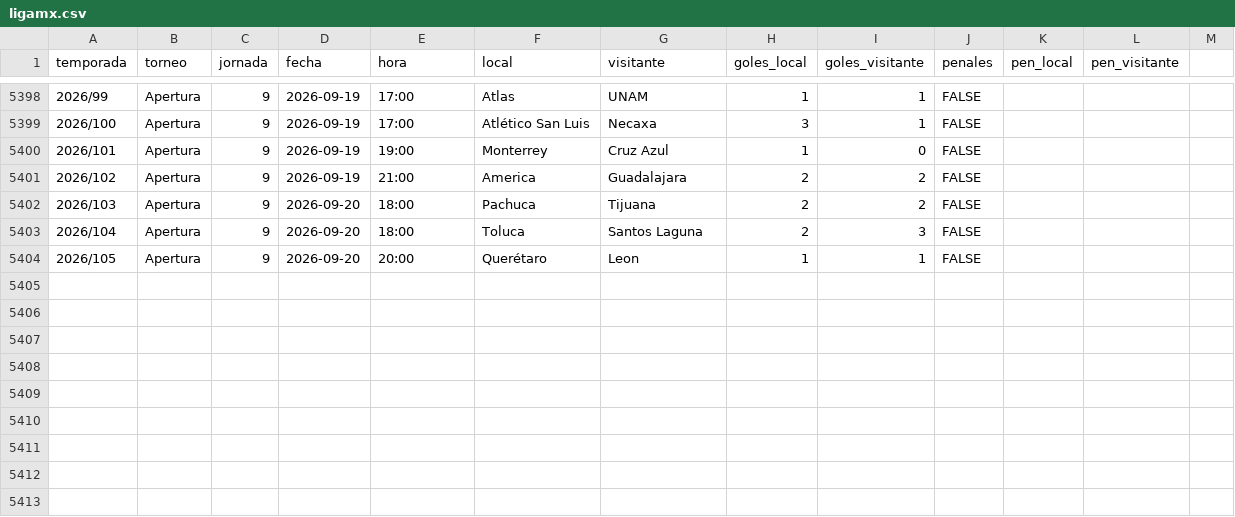
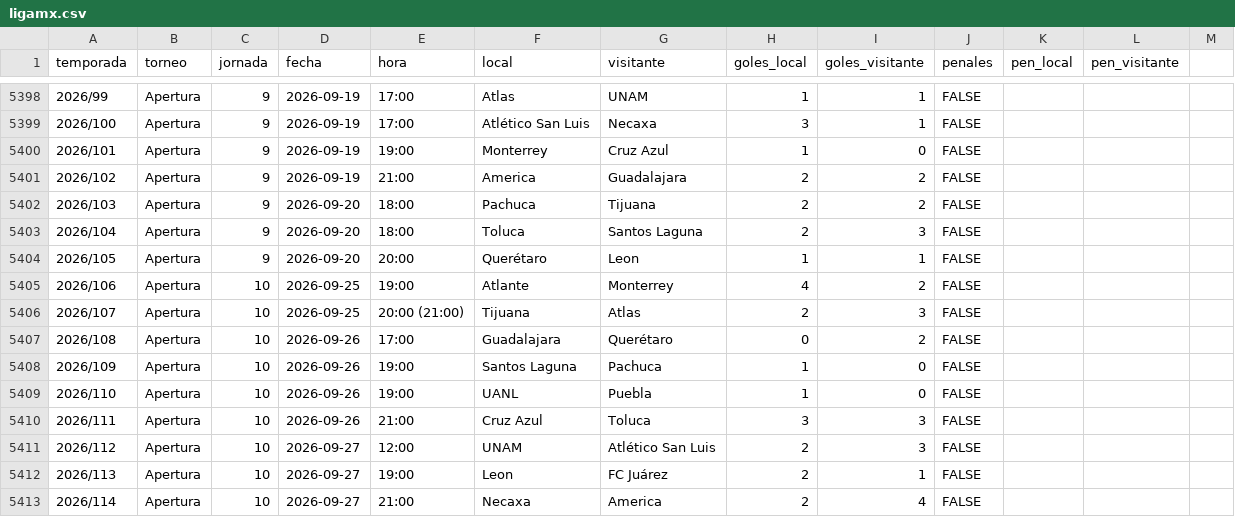
Before and after one commit to PabloDuranLopez/Predictor_LigaMx, a CSV file: data/ligamx.csv, drawn as a sheet; only a part is shown, gaps mark what is left out; the diff names each change by its address in the sheet, - before the commit and + after, or states it on an @@ line.

```diff
--- a/data/ligamx.csv
+++ b/data/ligamx.csv
+row 5405: 2026/106 | Apertura | 10 | 2026-09-25 | 19:00 | Atlante | Monterrey | 4 | 2 | FALSE
+row 5406: 2026/107 | Apertura | 10 | 2026-09-25 | 20:00 (21:00) | Tijuana | Atlas | 2 | 3 | FALSE
+row 5407: 2026/108 | Apertura | 10 | 2026-09-26 | 17:00 | Guadalajara | Querétaro | 0 | 2 | FALSE
+row 5408: 2026/109 | Apertura | 10 | 2026-09-26 | 19:00 | Santos Laguna | Pachuca | 1 | 0 | FALSE
+row 5409: 2026/110 | Apertura | 10 | 2026-09-26 | 19:00 | UANL | Puebla | 1 | 0 | FALSE
+row 5410: 2026/111 | Apertura | 10 | 2026-09-26 | 21:00 | Cruz Azul | Toluca | 3 | 3 | FALSE
+row 5411: 2026/112 | Apertura | 10 | 2026-09-27 | 12:00 | UNAM | Atlético San Luis | 2 | 3 | FALSE
+row 5412: 2026/113 | Apertura | 10 | 2026-09-27 | 19:00 | Leon | FC Juárez | 2 | 1 | FALSE
+row 5413: 2026/114 | Apertura | 10 | 2026-09-27 | 21:00 | Necaxa | America | 2 | 4 | FALSE
```
Also changed, not shown: data/partidos_predecir.csv, data/predicciones.csv.
